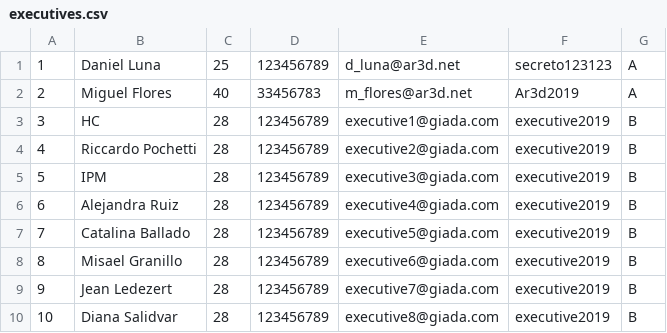
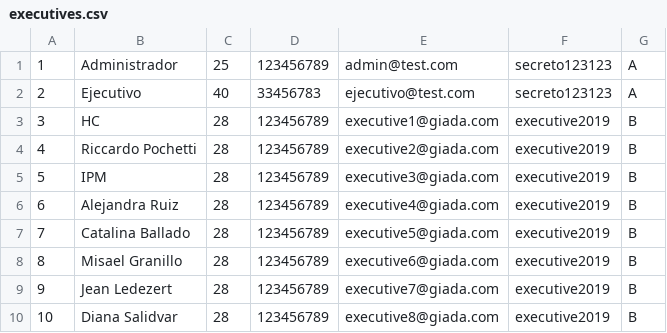
Before and after one commit to AxelLunaB/ListCreator, a CSV file: src/database/csv/executives.csv, drawn as a sheet.

```diff
--- a/src/database/csv/executives.csv
+++ b/src/database/csv/executives.csv
@@ -1,3 +1,3 @@
-1,Daniel Luna,25,123456789,d_luna@ar3d.net,secreto123123,A
-2,Miguel Flores,40,33456783,m_flores@ar3d.net,Ar3d2019,A
+1,Administrador,25,123456789,admin@test.com,secreto123123,A
+2,Ejecutivo,40,33456783,ejecutivo@test.com,secreto123123,A
 3,HC,28,123456789,executive1@giada.com,executive2019,B
```
Also changed, not shown: 5 other files.
